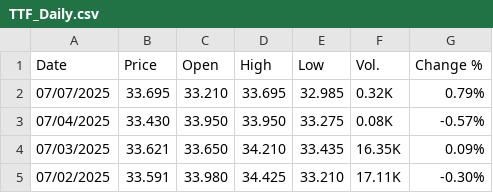
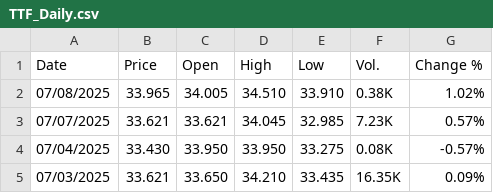
Before and after one commit to rileyhaas25/nat_gas_dashboard, a CSV file: TTF_Daily.csv, drawn as a sheet; only a part is shown; the shorter side is filled out with more unchanged rows.

Commit message:
update prices

```diff
--- a/TTF_Daily.csv
+++ b/TTF_Daily.csv
@@ -1,3 +1,4 @@
 "Date","Price","Open","High","Low","Vol.","Change %"
-"07/07/2025","33.695","33.210","33.695","32.985","0.32K","0.79%"
+"07/08/2025","33.965","34.005","34.510","33.910","0.38K","1.02%"
+"07/07/2025","33.621","33.621","34.045","32.985","7.23K","0.57%"
 "07/04/2025","33.430","33.950","33.950","33.275","0.08K","-0.57%"
```
Also changed, not shown: HenryHub_Daily.csv, JKM_Daily.csv.
